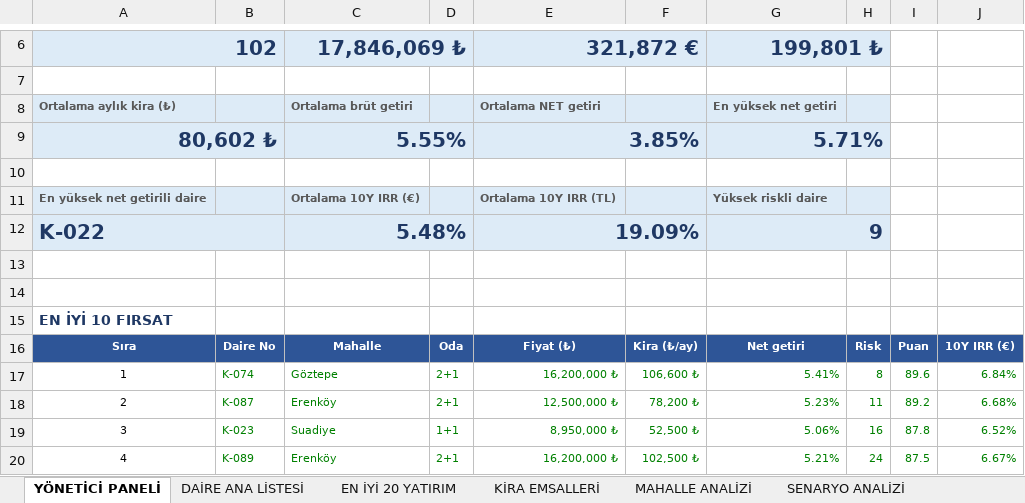
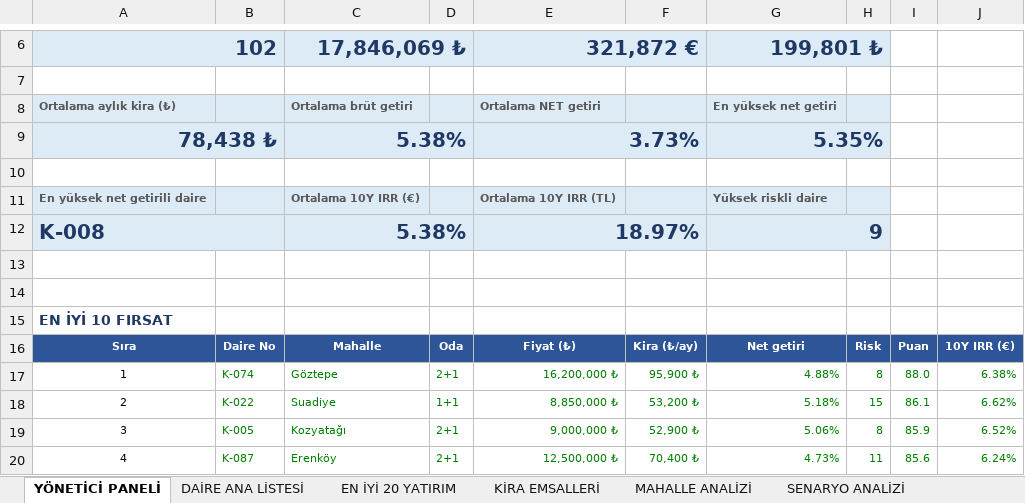
Before and after one commit to Ciplak/Ciplak, an Excel workbook: Kadikoy_Daire_Yatirim_Analizi_2026.xlsx, sheet YÖNETİCİ PANELİ, drawn as a sheet; only a part is shown, gaps mark what is left out; values as stored, in another font and other column widths than the file's, no borders; charts and pictures not drawn; removed rows and columns are numbered as before the commit, all else as after; the diff covers the shown part only; the diff names each change by its address in the sheet, - before the commit and + after, or states it on an @@ line.

```diff
--- a/Kadikoy_Daire_Yatirim_Analizi_2026.xlsx (sheet YÖNETİCİ PANELİ)
+++ b/Kadikoy_Daire_Yatirim_Analizi_2026.xlsx (sheet YÖNETİCİ PANELİ)
-row 9: 80,602 ₺ |  | 5.55% |  | 3.85% |  | 5.71%
+row 9: 78,438 ₺ |  | 5.38% |  | 3.73% |  | 5.35%
-row 12: K-022 |  | 5.48% |  | 19.09% |  | 9
+row 12: K-008 |  | 5.38% |  | 18.97% |  | 9
-F17: 106,600 ₺
+F17: 95,900 ₺
-G17: 5.41%
+G17: 4.88%
-I17: 89.6
+I17: 88.0
-J17: 6.84%
+J17: 6.38%
-B18: K-087
+B18: K-022
-C18: Erenköy
+C18: Suadiye
-D18: 2+1
+D18: 1+1
-E18: 12,500,000 ₺
+E18: 8,850,000 ₺
-F18: 78,200 ₺
+F18: 53,200 ₺
-G18: 5.23%
+G18: 5.18%
-H18: 11
+H18: 15
-I18: 89.2
+I18: 86.1
-J18: 6.68%
+J18: 6.62%
-B19: K-023
+B19: K-005
-C19: Suadiye
+C19: Kozyatağı
-D19: 1+1
+D19: 2+1
-E19: 8,950,000 ₺
+E19: 9,000,000 ₺
-F19: 52,500 ₺
+F19: 52,900 ₺
-H19: 16
+H19: 8
-I19: 87.8
+I19: 85.9
-B20: K-089
+B20: K-087
-E20: 16,200,000 ₺
+E20: 12,500,000 ₺
-F20: 102,500 ₺
+F20: 70,400 ₺
-G20: 5.21%
+G20: 4.73%
-H20: 24
+H20: 11
-I20: 87.5
+I20: 85.6
-J20: 6.67%
+J20: 6.24%
```
Also changed, not shown: 1 added row, 1 removed row and 72 edited cells elsewhere in this sheet, sheet DAİRE ANA LİSTESİ, sheet EN İYİ 20 YATIRIM, sheet 5 VE 10 YILLIK NAKİT AKIŞI, sheet SENARYO ANALİZİ, sheet ANALİZ SORULARI, sheet MAHALLE ANALİZİ, 1 more sheet, formulas that keep their value, 2 other files.
